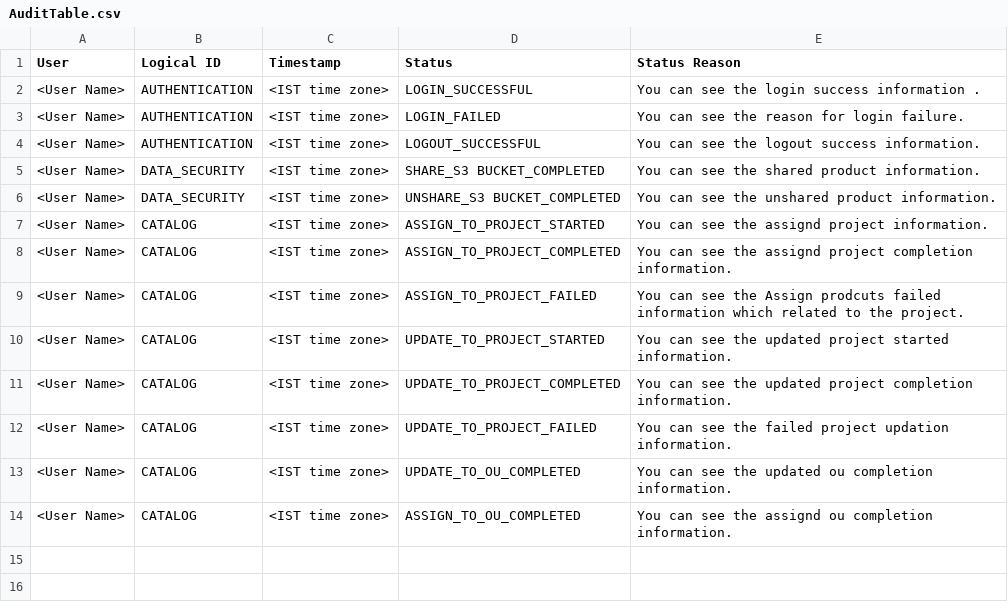
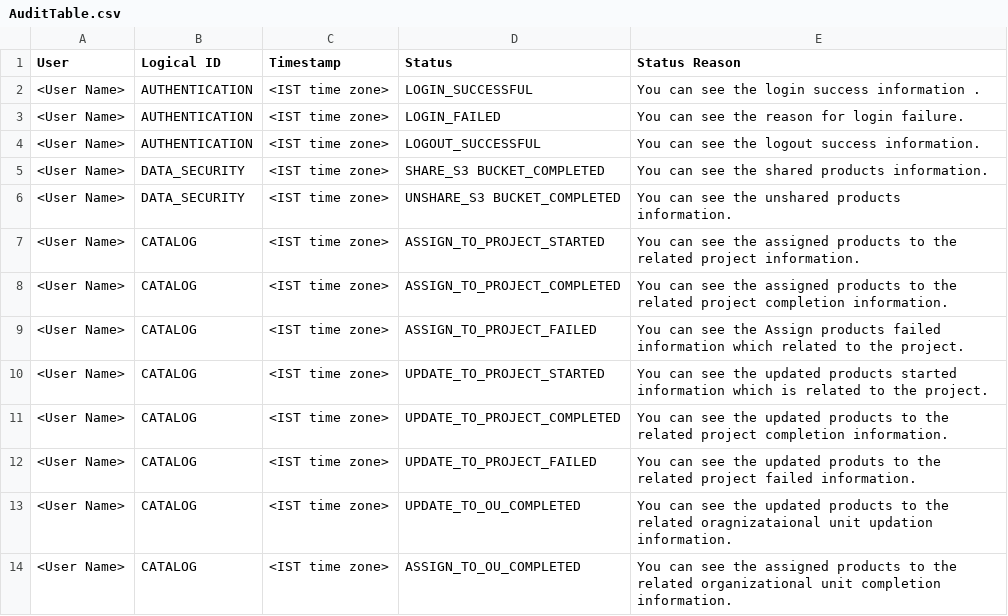
Before and after one commit to RLOpenCatalyst/rg-doc, a CSV file: source/AuditTable.csv, drawn as a sheet.

```diff
--- a/source/AuditTable.csv
+++ b/source/AuditTable.csv
@@ -4,11 +4,11 @@ User,Logical ID,Timestamp,Status,Status Reason
 <User Name>,AUTHENTICATION ,<IST time zone>,LOGOUT_SUCCESSFUL,You can see the logout success information.
-<User Name>,DATA_SECURITY,<IST time zone>,SHARE_S3 BUCKET_COMPLETED,You can see the shared product information.
-<User Name>,DATA_SECURITY,<IST time zone>,UNSHARE_S3 BUCKET_COMPLETED,You can see the unshared product information.
-<User Name>,CATALOG,<IST time zone>,ASSIGN_TO_PROJECT_STARTED,You can see the assignd project information.
-<User Name>,CATALOG,<IST time zone>,ASSIGN_TO_PROJECT_COMPLETED,You can see the assignd project completion information.
-<User Name>,CATALOG,<IST time zone>,ASSIGN_TO_PROJECT_FAILED, You can see the Assign prodcuts  failed information which related to the project.
-<User Name>,CATALOG,<IST time zone>,UPDATE_TO_PROJECT_STARTED,You can see the updated project started information.
-<User Name>,CATALOG,<IST time zone>,UPDATE_TO_PROJECT_COMPLETED,You can see the updated project completion information.
-<User Name>,CATALOG,<IST time zone>,UPDATE_TO_PROJECT_FAILED,You can see the failed  project updation information.
-<User Name>,CATALOG,<IST time zone>,UPDATE_TO_OU_COMPLETED,You can see the updated ou completion information.
-<User Name>,CATALOG,<IST time zone>,ASSIGN_TO_OU_COMPLETED,You can see the assignd ou completion information.
+<User Name>,DATA_SECURITY,<IST time zone>,SHARE_S3 BUCKET_COMPLETED,You can see the shared products information.
+<User Name>,DATA_SECURITY,<IST time zone>,UNSHARE_S3 BUCKET_COMPLETED,You can see the unshared products information.
+<User Name>,CATALOG,<IST time zone>,ASSIGN_TO_PROJECT_STARTED,You can see the assigned products to the related project information.
+<User Name>,CATALOG,<IST time zone>,ASSIGN_TO_PROJECT_COMPLETED,You can see the assigned products to the related project completion information.
+<User Name>,CATALOG,<IST time zone>,ASSIGN_TO_PROJECT_FAILED,You can see the Assign products  failed information which related to the project.
+<User Name>,CATALOG,<IST time zone>,UPDATE_TO_PROJECT_STARTED,You can see the updated products started information which is related to the project.
+<User Name>,CATALOG,<IST time zone>,UPDATE_TO_PROJECT_COMPLETED,You can see the updated products to the related project completion information.
+<User Name>,CATALOG,<IST time zone>,UPDATE_TO_PROJECT_FAILED,You can see the updated produts to the related project failed information.
+<User Name>,CATALOG,<IST time zone>,UPDATE_TO_OU_COMPLETED,You can see the updated products to the related oragnizataional unit  updation information.
+<User Name>,CATALOG,<IST time zone>,ASSIGN_TO_OU_COMPLETED,You can see the assigned products to the related organizational unit  completion information.
```
Also changed, not shown: 1 other file.
